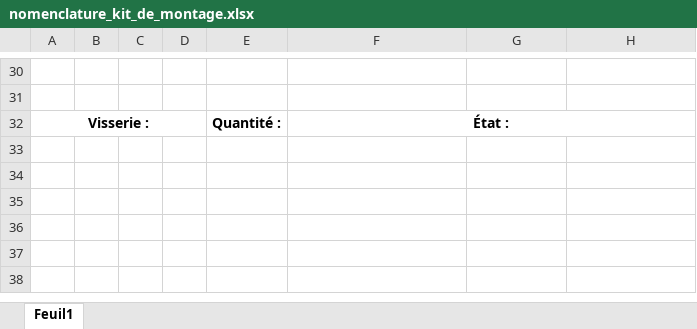
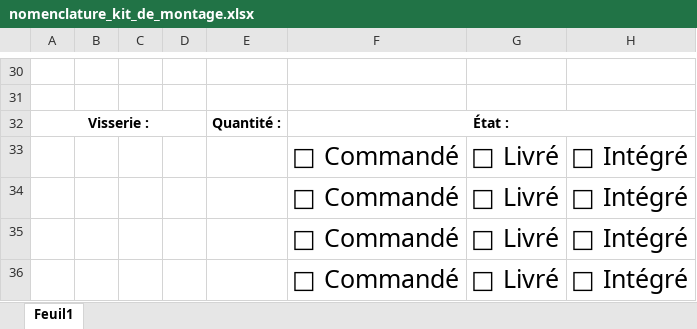
Before and after one commit to EOSCogniton/Intergen, an Excel workbook: 06_Plateforme_Bron/nomenclature_kit_de_montage.xlsx, sheet Feuil1, drawn as a sheet; only a part is shown, gaps mark what is left out; values as stored, in another font and other column widths than the file's, no borders; the diff names each change by its address in the sheet, - before the commit and + after, or states it on an @@ line.

```diff
--- a/06_Plateforme_Bron/nomenclature_kit_de_montage.xlsx (sheet Feuil1)
+++ b/06_Plateforme_Bron/nomenclature_kit_de_montage.xlsx (sheet Feuil1)
+row 33:  |  |  |  |  | □ Commandé | □ Livré | □ Intégré
+row 34:  |  |  |  |  | □ Commandé | □ Livré | □ Intégré
+row 35:  |  |  |  |  | □ Commandé | □ Livré | □ Intégré
+row 36:  |  |  |  |  | □ Commandé | □ Livré | □ Intégré
```
Also changed, not shown: 21 other files.
